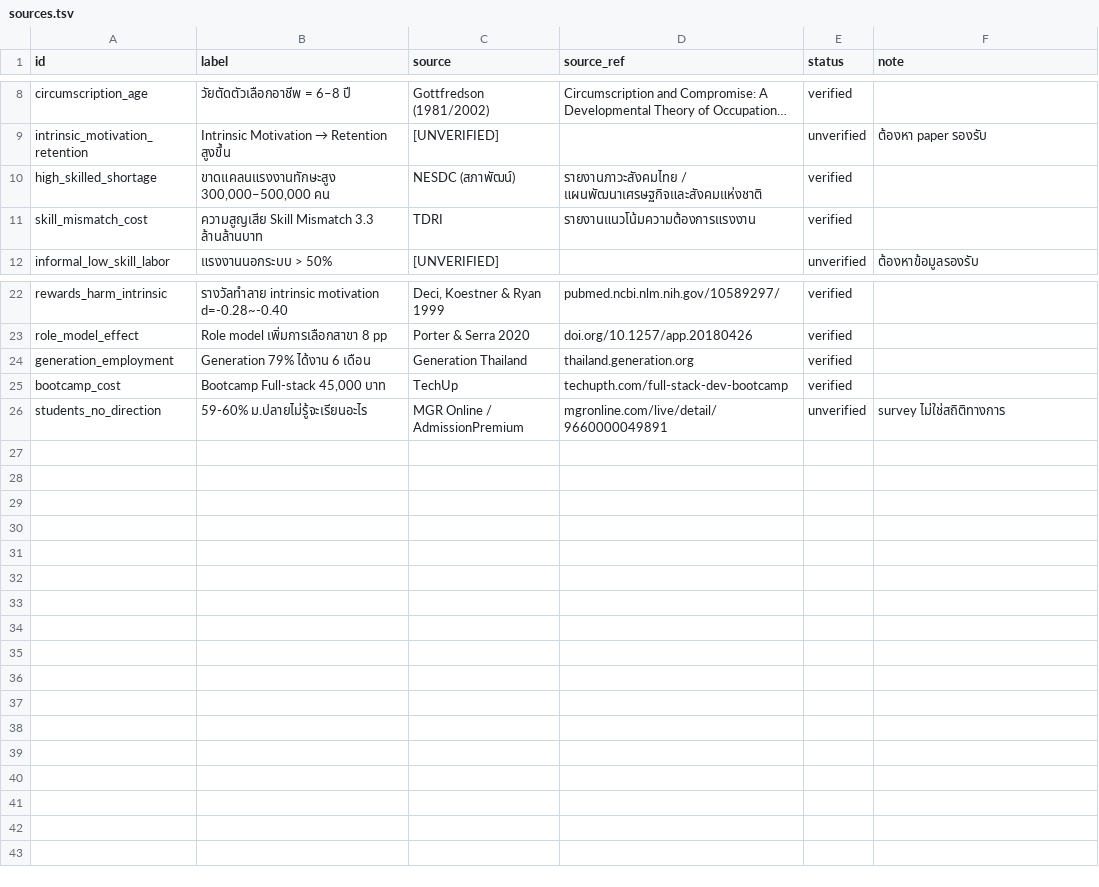
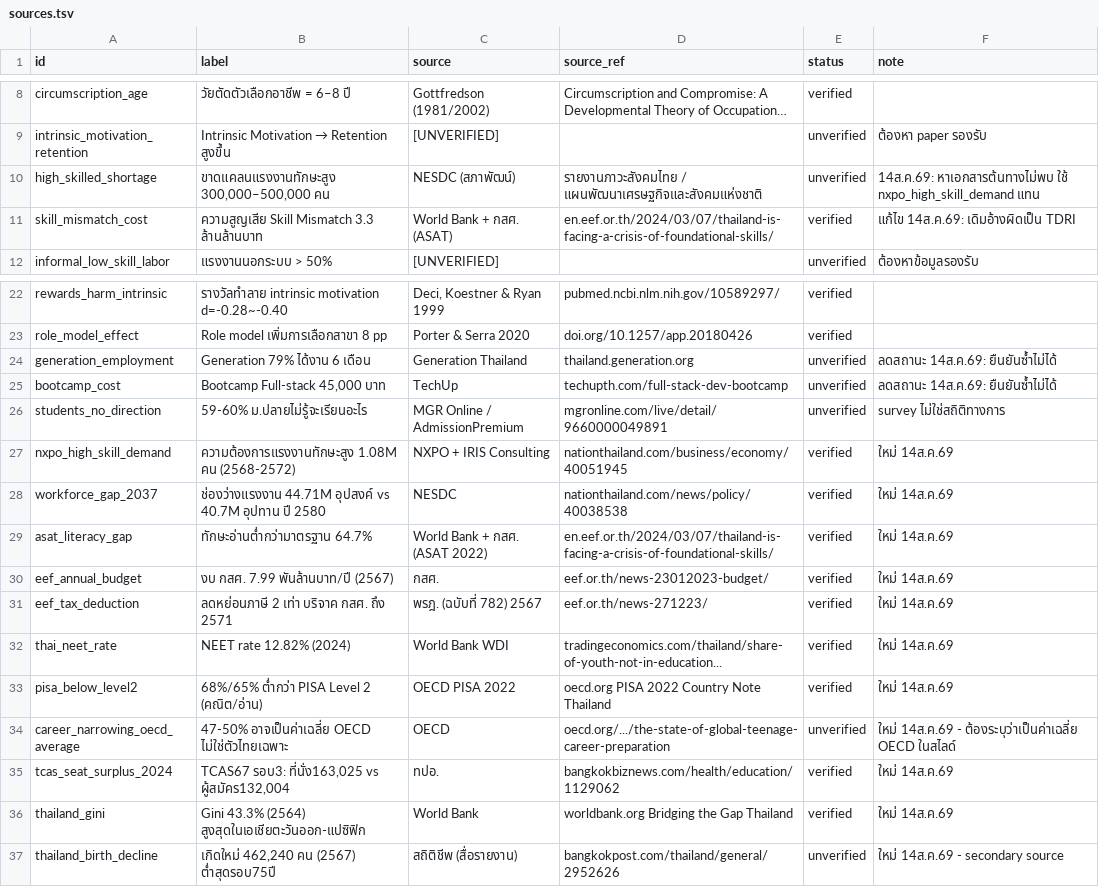
Before and after one commit to Eakkachad/Kwafhun, a TSV file: data/stats/sources.tsv, drawn as a sheet; only a part is shown, gaps mark what is left out; long unchanged cells end in …; the diff names each change by its address in the sheet, - before the commit and + after, or states it on an @@ line.

Commit message:
เพิ่ม deep research 4 มิติ (market/financial, problem, evidence, policy/AIS) + แก้ factual error ที่เผยแพร่ไปแล้ว
Research (5 agent คู่ขนาน, source discipline เข้มแบบ academic-research-skills):
- market-financial-deepdive.md: TAM/SAM/SOM, งบ กสศ. 7.99B, ลดหย่อนภาษี 2 เท่า, unit economics
- problem-deepdive-2026-08.md: NEET 12.82%, PISA 2022 เต็ม, TCAS67 seat surplus, Gini 43.3%
- evidence-base.md: citation วิชาการ DOI ยืนยันแล้ว (role model, career guidance, CDSE, SDT)
- policy-ais-deepdive.md: กสศ./TCAS/PDPA/AIS ecosystem + overclaim-risk flags
- CORRECTIONS-2026-08-14.md: สรุปรวมสิ่งที่ต้องแก้/ยังไม่แก้/ตัวเลขใหม่พร้อมใช้

แก้ factual error ที่เผยแพร่ไปแล้วในเอกสาร:
- PDPA: จุดตัดอายุจริงคือ 10 ปี (มาตรา 20) ไม่ใช่ 15 ปีตามที่เขียนไว้เดิม
- 3.3 ล้านล้านบาท: แหล่งจริงคือ World Bank+กสศ. (ASAT) ไม่ใช่ TDRI
- ชื่อโครงการต้นแบบ City-First: "จังหวัดต้นแบบสร้างความเสมอภาคทางการศึกษา" (ชลบุรีไม่อยู่ในลิสต์)
- AIS PLAYBOX: ต้องมี AIS FIBRE อยู่ก่อนแล้ว ไม่ใช่ standalone hardware
- ลดสถานะเป็น unverified: Generation Thailand 79%, GenNX 85%, TechUp 45,000฿, NESDC 300-500k
  (แนะนำใช้ NXPO 1.08M แทน — ที่มาชัดกว่า)

```diff
--- a/data/stats/sources.tsv
+++ b/data/stats/sources.tsv
-E10 (status): verified
+E10 (status): unverified
-F10 (note): (empty)
+F10 (note): 14ส.ค.69: หาเอกสารต้นทางไม่พบ ใช้ nxpo_high_skill_demand แทน
-C11 (source): TDRI
+C11 (source): World Bank + กสศ. (ASAT)
-D11 (source_ref): รายงานแนวโน้มความต้องการแรงงาน
+D11 (source_ref): en.eef.or.th/2024/03/07/thailand-is-facing-a-crisis-of-foundational-skills/
-F11 (note): (empty)
+F11 (note): แก้ไข 14ส.ค.69: เดิมอ้างผิดเป็น TDRI
-E24:E25 (status): verified
+E24:E25 (status): unverified
-F24:F25 (note): (empty)
+F24:F25 (note): ลดสถานะ 14ส.ค.69: ยืนยันซ้ำไม่ได้
+row 27: nxpo_high_skill_demand | ความต้องการแรงงานทักษะสูง 1.08M คน (2568-2572) | NXPO + IRIS Consulting | nationthailand.com/business/economy/40051945 | verified | ใหม่ 14ส.ค.69
+row 28: workforce_gap_2037 | ช่องว่างแรงงาน 44.71M อุปสงค์ vs 40.7M อุปทาน ปี 2580 | NESDC | nationthailand.com/news/policy/40038538 | verified | ใหม่ 14ส.ค.69
+row 29: asat_literacy_gap | ทักษะอ่านต่ำกว่ามาตรฐาน 64.7% | World Bank + กสศ. (ASAT 2022) | en.eef.or.th/2024/03/07/thailand-is-facing-a-crisis-of-foundational-skills/ | verified | ใหม่ 14ส.ค.69
+row 30: eef_annual_budget | งบ กสศ. 7.99 พันล้านบาท/ปี (2567) | กสศ. | eef.or.th/news-23012023-budget/ | verified | ใหม่ 14ส.ค.69
+row 31: eef_tax_deduction | ลดหย่อนภาษี 2 เท่า บริจาค กสศ. ถึง 2571 | พรฎ. (ฉบับที่ 782) 2567 | eef.or.th/news-271223/ | verified | ใหม่ 14ส.ค.69
+row 32: thai_neet_rate | NEET rate 12.82% (2024) | World Bank WDI | tradingeconomics.com/thailand/share-of-youth-not-in-education... | verified | ใหม่ 14ส.ค.69
+row 33: pisa_below_level2 | 68%/65% ต่ำกว่า PISA Level 2 (คณิต/อ่าน) | OECD PISA 2022 | oecd.org PISA 2022 Country Note Thailand | verified | ใหม่ 14ส.ค.69
+row 34: career_narrowing_oecd_average | 47-50% อาจเป็นค่าเฉลี่ย OECD ไม่ใช่ตัวไทยเฉพาะ | OECD | oecd.org/.../the-state-of-global-teenage-career-preparation | unverified | ใหม่ 14ส.ค.69 - ต้องระบุว่าเป็นค่าเฉลี่ย OECD ในสไลด์
+row 35: tcas_seat_surplus_2024 | TCAS67 รอบ3: ที่นั่ง163,025 vs ผู้สมัคร132,004 | ทปอ. | bangkokbiznews.com/health/education/1129062 | verified | ใหม่ 14ส.ค.69
+row 36: thailand_gini | Gini 43.3% (2564) สูงสุดในเอเชียตะวันออก-แปซิฟิก | World Bank | worldbank.org Bridging the Gap Thailand | verified | ใหม่ 14ส.ค.69
+row 37: thailand_birth_decline | เกิดใหม่ 462,240 คน (2567) ต่ำสุดรอบ75ปี | สถิติชีพ (สื่อรายงาน) | bangkokpost.com/thailand/general/2952626 | unverified | ใหม่ 14ส.ค.69 - secondary source
```
Also changed, not shown: 14 other files.
